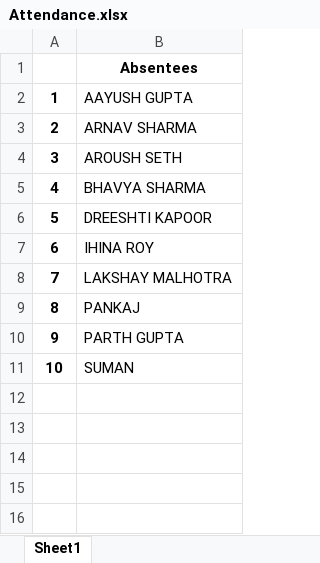
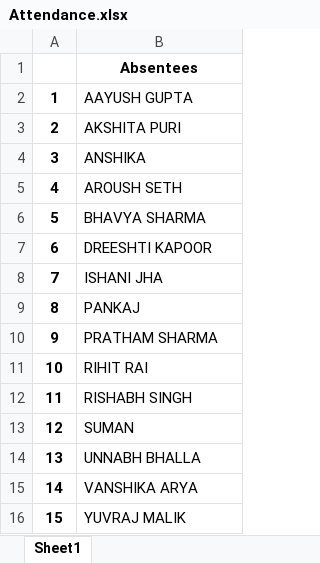
Before and after one commit to aneeshraman/pythonintermediate, an Excel workbook: Attendance.xlsx, sheet Sheet1, drawn as a sheet; values as stored, in another font and other column widths than the file's, no borders; removed rows and columns are numbered as before the commit, all else as after; the diff names each change by its address in the sheet, - before the commit and + after, or states it on an @@ line.

```diff
--- a/Attendance.xlsx (sheet Sheet1)
+++ b/Attendance.xlsx (sheet Sheet1)
-B3: ARNAV SHARMA
+B3: AKSHITA PURI
+row 4: 3 | ANSHIKA
@@ column A renumbered between rows 5 and 13 @@
-B8: IHINA ROY
+B8: ISHANI JHA
-row 8: 7 | LAKSHAY MALHOTRA
-B10: PARTH GUPTA
+B10: PRATHAM SHARMA
+row 11: 10 | RIHIT RAI
+row 12: 11 | RISHABH SINGH
+row 14: 13 | UNNABH BHALLA
+row 15: 14 | VANSHIKA ARYA
+row 16: 15 | YUVRAJ MALIK
```
Also changed, not shown: 2 other files.
